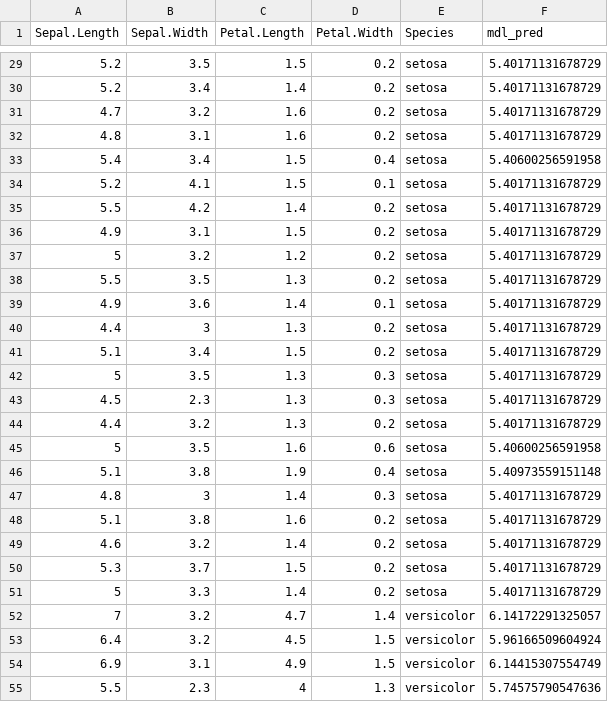
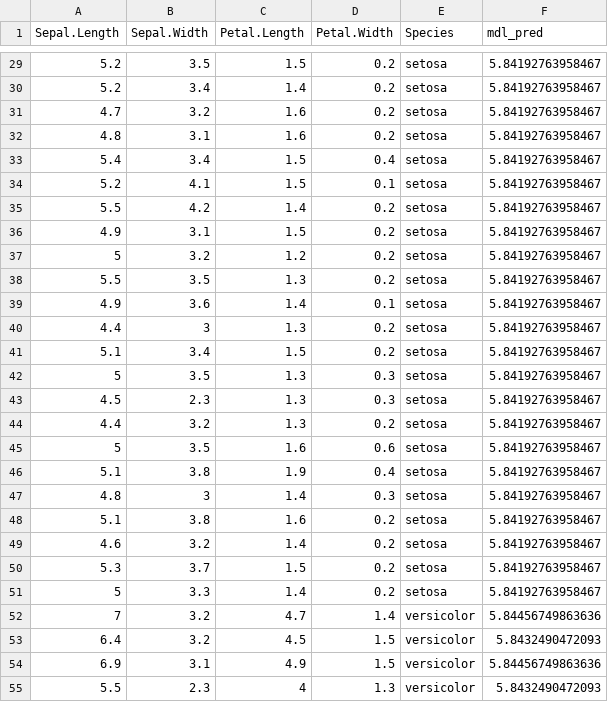
Before and after one commit to robne1982/R_gbm_pmml_to_dotnet, a CSV file: iris_inc_preds_simple.csv, drawn as a sheet; only a part is shown, gaps mark what is left out; the diff covers the shown part only.

```diff
--- a/iris_inc_preds_simple.csv
+++ b/iris_inc_preds_simple.csv
@@ -29,27 +29,27 @@
-5.2,3.5,1.5,0.2,"setosa",5.40171131678729
-5.2,3.4,1.4,0.2,"setosa",5.40171131678729
-4.7,3.2,1.6,0.2,"setosa",5.40171131678729
-4.8,3.1,1.6,0.2,"setosa",5.40171131678729
-5.4,3.4,1.5,0.4,"setosa",5.40600256591958
-5.2,4.1,1.5,0.1,"setosa",5.40171131678729
-5.5,4.2,1.4,0.2,"setosa",5.40171131678729
-4.9,3.1,1.5,0.2,"setosa",5.40171131678729
-5,3.2,1.2,0.2,"setosa",5.40171131678729
-5.5,3.5,1.3,0.2,"setosa",5.40171131678729
-4.9,3.6,1.4,0.1,"setosa",5.40171131678729
-4.4,3,1.3,0.2,"setosa",5.40171131678729
-5.1,3.4,1.5,0.2,"setosa",5.40171131678729
-5,3.5,1.3,0.3,"setosa",5.40171131678729
-4.5,2.3,1.3,0.3,"setosa",5.40171131678729
-4.4,3.2,1.3,0.2,"setosa",5.40171131678729
-5,3.5,1.6,0.6,"setosa",5.40600256591958
-5.1,3.8,1.9,0.4,"setosa",5.40973559151148
-4.8,3,1.4,0.3,"setosa",5.40171131678729
-5.1,3.8,1.6,0.2,"setosa",5.40171131678729
-4.6,3.2,1.4,0.2,"setosa",5.40171131678729
-5.3,3.7,1.5,0.2,"setosa",5.40171131678729
-5,3.3,1.4,0.2,"setosa",5.40171131678729
-7,3.2,4.7,1.4,"versicolor",6.14172291325057
-6.4,3.2,4.5,1.5,"versicolor",5.96166509604924
-6.9,3.1,4.9,1.5,"versicolor",6.14415307554749
-5.5,2.3,4,1.3,"versicolor",5.74575790547636
+5.2,3.5,1.5,0.2,"setosa",5.84192763958467
+5.2,3.4,1.4,0.2,"setosa",5.84192763958467
+4.7,3.2,1.6,0.2,"setosa",5.84192763958467
+4.8,3.1,1.6,0.2,"setosa",5.84192763958467
+5.4,3.4,1.5,0.4,"setosa",5.84192763958467
+5.2,4.1,1.5,0.1,"setosa",5.84192763958467
+5.5,4.2,1.4,0.2,"setosa",5.84192763958467
+4.9,3.1,1.5,0.2,"setosa",5.84192763958467
+5,3.2,1.2,0.2,"setosa",5.84192763958467
+5.5,3.5,1.3,0.2,"setosa",5.84192763958467
+4.9,3.6,1.4,0.1,"setosa",5.84192763958467
+4.4,3,1.3,0.2,"setosa",5.84192763958467
+5.1,3.4,1.5,0.2,"setosa",5.84192763958467
+5,3.5,1.3,0.3,"setosa",5.84192763958467
+4.5,2.3,1.3,0.3,"setosa",5.84192763958467
+4.4,3.2,1.3,0.2,"setosa",5.84192763958467
+5,3.5,1.6,0.6,"setosa",5.84192763958467
+5.1,3.8,1.9,0.4,"setosa",5.84192763958467
+4.8,3,1.4,0.3,"setosa",5.84192763958467
+5.1,3.8,1.6,0.2,"setosa",5.84192763958467
+4.6,3.2,1.4,0.2,"setosa",5.84192763958467
+5.3,3.7,1.5,0.2,"setosa",5.84192763958467
+5,3.3,1.4,0.2,"setosa",5.84192763958467
+7,3.2,4.7,1.4,"versicolor",5.84456749863636
+6.4,3.2,4.5,1.5,"versicolor",5.8432490472093
+6.9,3.1,4.9,1.5,"versicolor",5.84456749863636
+5.5,2.3,4,1.3,"versicolor",5.8432490472093
```
Also changed, not shown: 123 edited cells elsewhere in this file, 17 other files.
